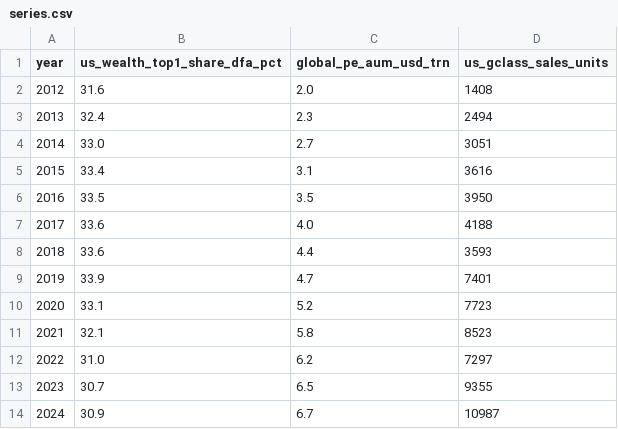
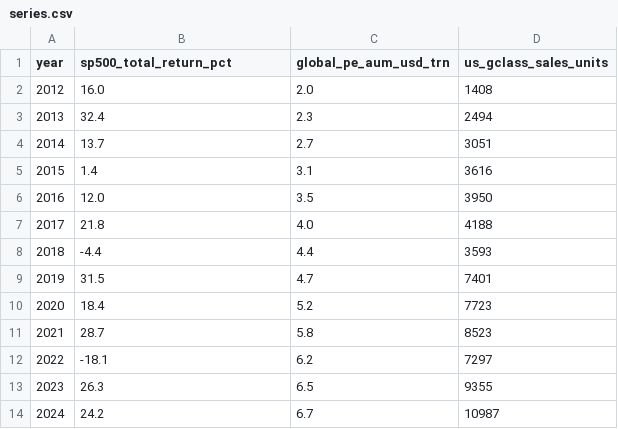
Before and after one commit to dangreenberggit/gwagon-chart, a CSV file: public/data/series.csv, drawn as a sheet.

```diff
--- a/public/data/series.csv
+++ b/public/data/series.csv
@@ -1,14 +1,14 @@
-year,us_wealth_top1_share_dfa_pct,global_pe_aum_usd_trn,us_gclass_sales_units
-2012,31.6,2.0,1408
+year,sp500_total_return_pct,global_pe_aum_usd_trn,us_gclass_sales_units
+2012,16.0,2.0,1408
 2013,32.4,2.3,2494
-2014,33.0,2.7,3051
-2015,33.4,3.1,3616
-2016,33.5,3.5,3950
-2017,33.6,4.0,4188
-2018,33.6,4.4,3593
-2019,33.9,4.7,7401
-2020,33.1,5.2,7723
-2021,32.1,5.8,8523
-2022,31.0,6.2,7297
-2023,30.7,6.5,9355
-2024,30.9,6.7,10987
+2014,13.7,2.7,3051
+2015,1.4,3.1,3616
+2016,12.0,3.5,3950
+2017,21.8,4.0,4188
+2018,-4.4,4.4,3593
+2019,31.5,4.7,7401
+2020,18.4,5.2,7723
+2021,28.7,5.8,8523
+2022,-18.1,6.2,7297
+2023,26.3,6.5,9355
+2024,24.2,6.7,10987
```
Also changed, not shown: 8 other files.
